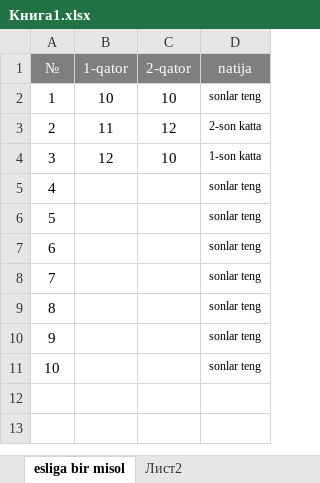
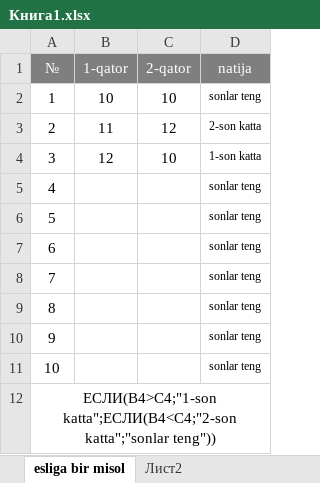
Before and after one commit to Xusanbek0039/Office-darsliklari, an Excel workbook: 13-dars/Книга1.xlsx, sheet esliga bir misol, drawn as a sheet; values as stored, in another font and other column widths than the file's, no borders; table styles not drawn; the diff names each change by its address in the sheet, - before the commit and + after, or states it on an @@ line.

```diff
--- a/13-dars/Книга1.xlsx (sheet esliga bir misol)
+++ b/13-dars/Книга1.xlsx (sheet esliga bir misol)
+row 12: ЕСЛИ(B4>C4;"1-son katta";ЕСЛИ(B4<C4;"2-son katta";"sonlar teng"))
```
Also changed, not shown: 12-dars/Topshiriq_uchun_shablon.xlsx.
